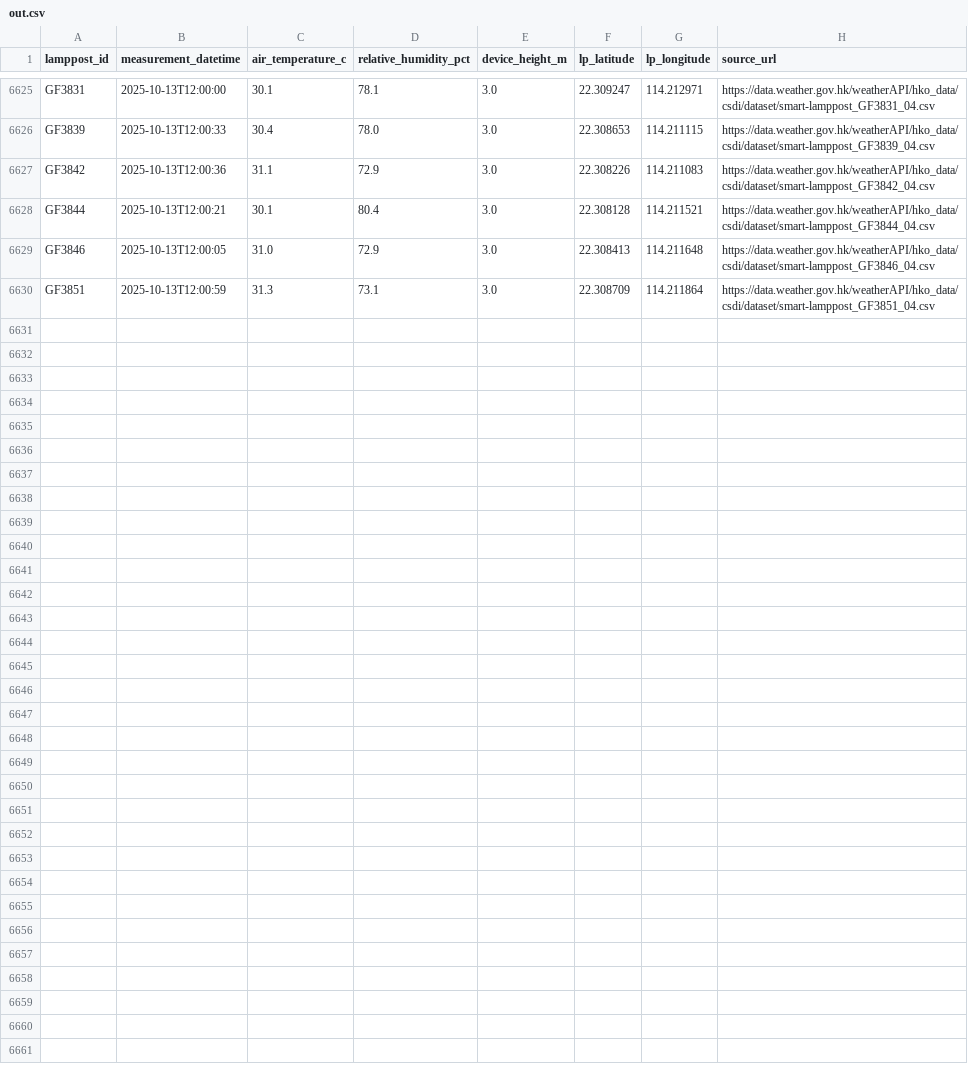
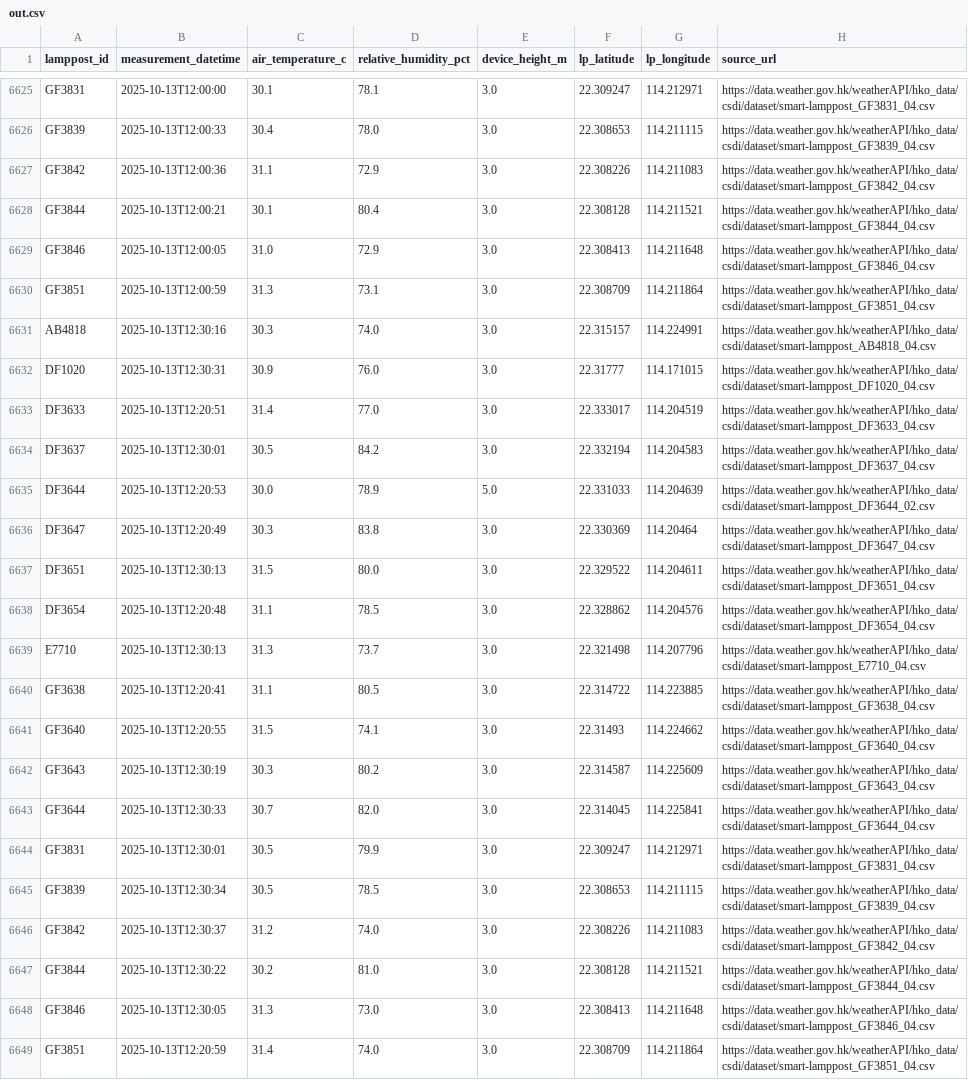
Before and after one commit to PreciousWarrior/weather-scraper, a CSV file: out.csv, drawn as a sheet; only a part is shown, gaps mark what is left out; the diff names each change by its address in the sheet, - before the commit and + after, or states it on an @@ line.

```diff
--- a/out.csv
+++ b/out.csv
+row 6631: AB4818 | 2025-10-13T12:30:16 | 30.3 | 74.0 | 3.0 | 22.315157 | 114.224991 | https://data.weather.gov.hk/weatherAPI/hko_data/csdi/dataset/smart-lamppost_AB4818_04.csv
+row 6632: DF1020 | 2025-10-13T12:30:31 | 30.9 | 76.0 | 3.0 | 22.31777 | 114.171015 | https://data.weather.gov.hk/weatherAPI/hko_data/csdi/dataset/smart-lamppost_DF1020_04.csv
+row 6633: DF3633 | 2025-10-13T12:20:51 | 31.4 | 77.0 | 3.0 | 22.333017 | 114.204519 | https://data.weather.gov.hk/weatherAPI/hko_data/csdi/dataset/smart-lamppost_DF3633_04.csv
+row 6634: DF3637 | 2025-10-13T12:30:01 | 30.5 | 84.2 | 3.0 | 22.332194 | 114.204583 | https://data.weather.gov.hk/weatherAPI/hko_data/csdi/dataset/smart-lamppost_DF3637_04.csv
+row 6635: DF3644 | 2025-10-13T12:20:53 | 30.0 | 78.9 | 5.0 | 22.331033 | 114.204639 | https://data.weather.gov.hk/weatherAPI/hko_data/csdi/dataset/smart-lamppost_DF3644_02.csv
+row 6636: DF3647 | 2025-10-13T12:20:49 | 30.3 | 83.8 | 3.0 | 22.330369 | 114.20464 | https://data.weather.gov.hk/weatherAPI/hko_data/csdi/dataset/smart-lamppost_DF3647_04.csv
+row 6637: DF3651 | 2025-10-13T12:30:13 | 31.5 | 80.0 | 3.0 | 22.329522 | 114.204611 | https://data.weather.gov.hk/weatherAPI/hko_data/csdi/dataset/smart-lamppost_DF3651_04.csv
+row 6638: DF3654 | 2025-10-13T12:20:48 | 31.1 | 78.5 | 3.0 | 22.328862 | 114.204576 | https://data.weather.gov.hk/weatherAPI/hko_data/csdi/dataset/smart-lamppost_DF3654_04.csv
+row 6639: E7710 | 2025-10-13T12:30:13 | 31.3 | 73.7 | 3.0 | 22.321498 | 114.207796 | https://data.weather.gov.hk/weatherAPI/hko_data/csdi/dataset/smart-lamppost_E7710_04.csv
+row 6640: GF3638 | 2025-10-13T12:20:41 | 31.1 | 80.5 | 3.0 | 22.314722 | 114.223885 | https://data.weather.gov.hk/weatherAPI/hko_data/csdi/dataset/smart-lamppost_GF3638_04.csv
+row 6641: GF3640 | 2025-10-13T12:20:55 | 31.5 | 74.1 | 3.0 | 22.31493 | 114.224662 | https://data.weather.gov.hk/weatherAPI/hko_data/csdi/dataset/smart-lamppost_GF3640_04.csv
+row 6642: GF3643 | 2025-10-13T12:30:19 | 30.3 | 80.2 | 3.0 | 22.314587 | 114.225609 | https://data.weather.gov.hk/weatherAPI/hko_data/csdi/dataset/smart-lamppost_GF3643_04.csv
+row 6643: GF3644 | 2025-10-13T12:30:33 | 30.7 | 82.0 | 3.0 | 22.314045 | 114.225841 | https://data.weather.gov.hk/weatherAPI/hko_data/csdi/dataset/smart-lamppost_GF3644_04.csv
+row 6644: GF3831 | 2025-10-13T12:30:01 | 30.5 | 79.9 | 3.0 | 22.309247 | 114.212971 | https://data.weather.gov.hk/weatherAPI/hko_data/csdi/dataset/smart-lamppost_GF3831_04.csv
+row 6645: GF3839 | 2025-10-13T12:30:34 | 30.5 | 78.5 | 3.0 | 22.308653 | 114.211115 | https://data.weather.gov.hk/weatherAPI/hko_data/csdi/dataset/smart-lamppost_GF3839_04.csv
+row 6646: GF3842 | 2025-10-13T12:30:37 | 31.2 | 74.0 | 3.0 | 22.308226 | 114.211083 | https://data.weather.gov.hk/weatherAPI/hko_data/csdi/dataset/smart-lamppost_GF3842_04.csv
+row 6647: GF3844 | 2025-10-13T12:30:22 | 30.2 | 81.0 | 3.0 | 22.308128 | 114.211521 | https://data.weather.gov.hk/weatherAPI/hko_data/csdi/dataset/smart-lamppost_GF3844_04.csv
+row 6648: GF3846 | 2025-10-13T12:30:05 | 31.3 | 73.0 | 3.0 | 22.308413 | 114.211648 | https://data.weather.gov.hk/weatherAPI/hko_data/csdi/dataset/smart-lamppost_GF3846_04.csv
+row 6649: GF3851 | 2025-10-13T12:20:59 | 31.4 | 74.0 | 3.0 | 22.308709 | 114.211864 | https://data.weather.gov.hk/weatherAPI/hko_data/csdi/dataset/smart-lamppost_GF3851_04.csv
```
